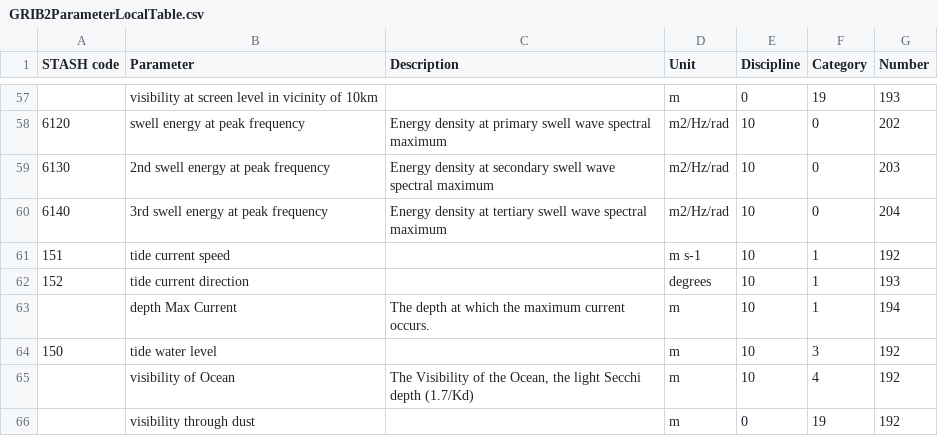
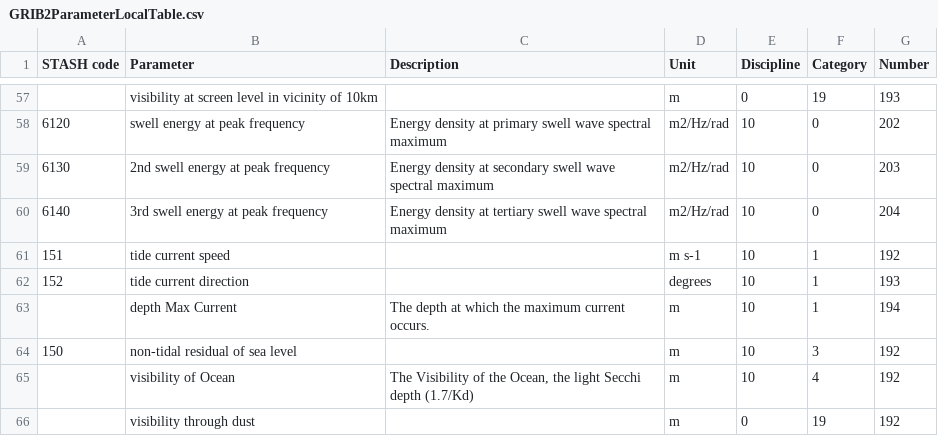
Before and after one commit to MetOffice/localTables-GRIB-BUFR, a CSV file: grib/grib2/GRIB2ParameterLocalTable.csv, drawn as a sheet; only a part is shown, gaps mark what is left out.

Commit message:
Update GRIB2ParameterLocalTable.csv (#91)

```diff
--- a/grib/grib2/GRIB2ParameterLocalTable.csv
+++ b/grib/grib2/GRIB2ParameterLocalTable.csv
@@ -63,3 +63,3 @@ STASH code,Parameter,Description,Unit,Discipline,Category,Number
 ,depth Max Current,The depth at which the maximum current occurs.,m,10,1,194
-150,tide water level,,m,10,3,192
+150,non-tidal residual of sea level,,m,10,3,192
 ,visibility of Ocean,"The Visibility of the Ocean, the light Secchi depth (1.7/Kd)",m,10,4,192
```
